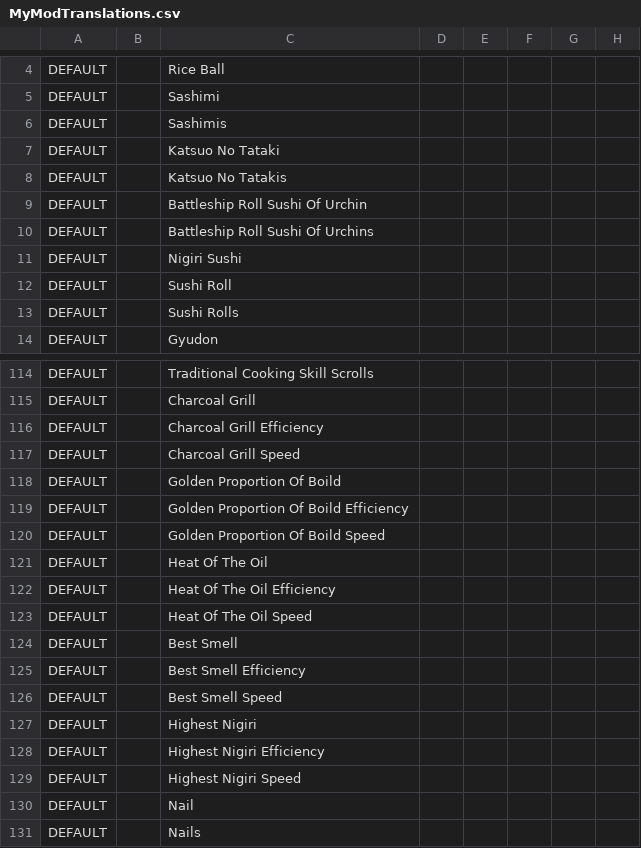
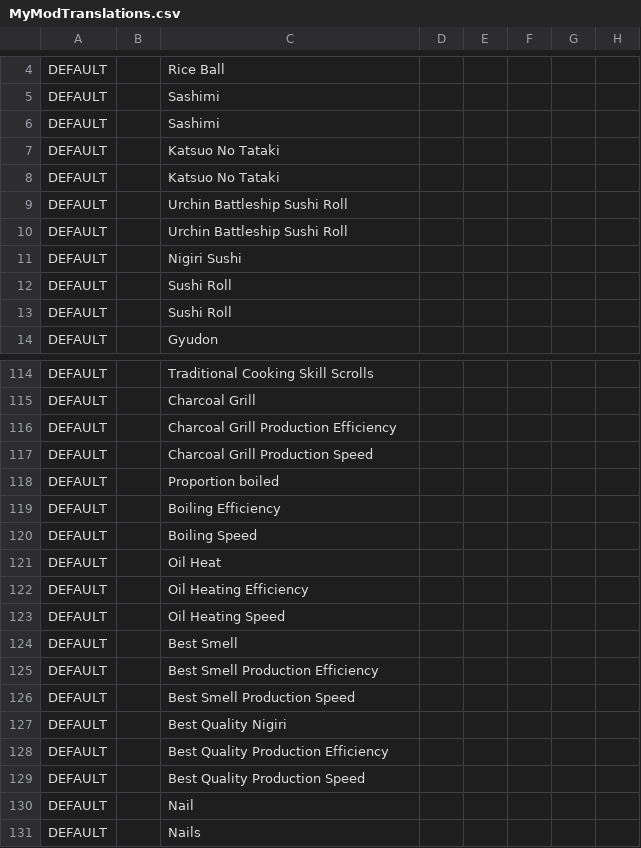
Before and after one commit to EcoModManabiya/Mods, a CSV file: Translations/MyModTranslations.csv, drawn as a sheet; only a part is shown, gaps mark what is left out; the diff covers the shown part only; the diff names each change by its address in the sheet, - before the commit and + after, or states it on an @@ line.

Commit message:
Localisation fixes
Made localisation changes

```diff
--- a/Translations/MyModTranslations.csv
+++ b/Translations/MyModTranslations.csv
-C6: Sashimis
+C6: Sashimi
-C8: Katsuo No Tatakis
+C8: Katsuo No Tataki
-C9: Battleship Roll Sushi Of Urchin
+C9: Urchin Battleship Sushi Roll
-C10: Battleship Roll Sushi Of Urchins
+C10: Urchin Battleship Sushi Roll
-C13: Sushi Rolls
+C13: Sushi Roll
-C116: Charcoal Grill Efficiency
+C116: Charcoal Grill Production Efficiency
-C117: Charcoal Grill Speed
+C117: Charcoal Grill Production Speed
-C118: Golden Proportion Of Boild
+C118: Proportion boiled
-C119: Golden Proportion Of Boild Efficiency
+C119: Boiling Efficiency
-C120: Golden Proportion Of Boild Speed
+C120: Boiling Speed
-C121: Heat Of The Oil
+C121: Oil Heat
-C122: Heat Of The Oil Efficiency
+C122: Oil Heating Efficiency
-C123: Heat Of The Oil Speed
+C123: Oil Heating Speed
-C125: Best Smell Efficiency
+C125: Best Smell Production Efficiency
-C126: Best Smell Speed
+C126: Best Smell Production Speed
-C127: Highest Nigiri
+C127: Best Quality Nigiri
-C128: Highest Nigiri Efficiency
+C128: Best Quality Production Efficiency
-C129: Highest Nigiri Speed
+C129: Best Quality Production Speed
```
Also changed, not shown: 9 edited cells elsewhere in this file.
